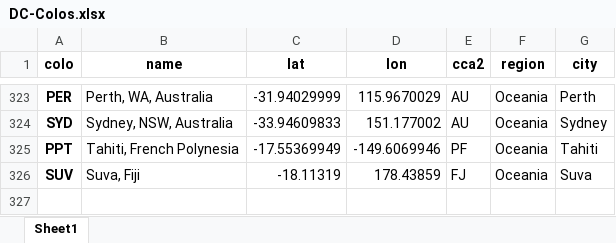
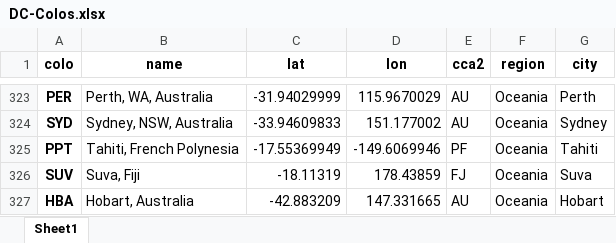
Before and after one commit to Netrvin/cloudflare-colo-list, an Excel workbook: DC-Colos.xlsx, sheet Sheet1, drawn as a sheet; only a part is shown, gaps mark what is left out; values as stored, in another font and other column widths than the file's, no borders; the diff names each change by its address in the sheet, - before the commit and + after, or states it on an @@ line.

```diff
--- a/DC-Colos.xlsx (sheet Sheet1)
+++ b/DC-Colos.xlsx (sheet Sheet1)
+row 327: HBA | Hobart, Australia | -42.883209 | 147.331665 | AU | Oceania | Hobart
```
Also changed, not shown: 3 other files.
